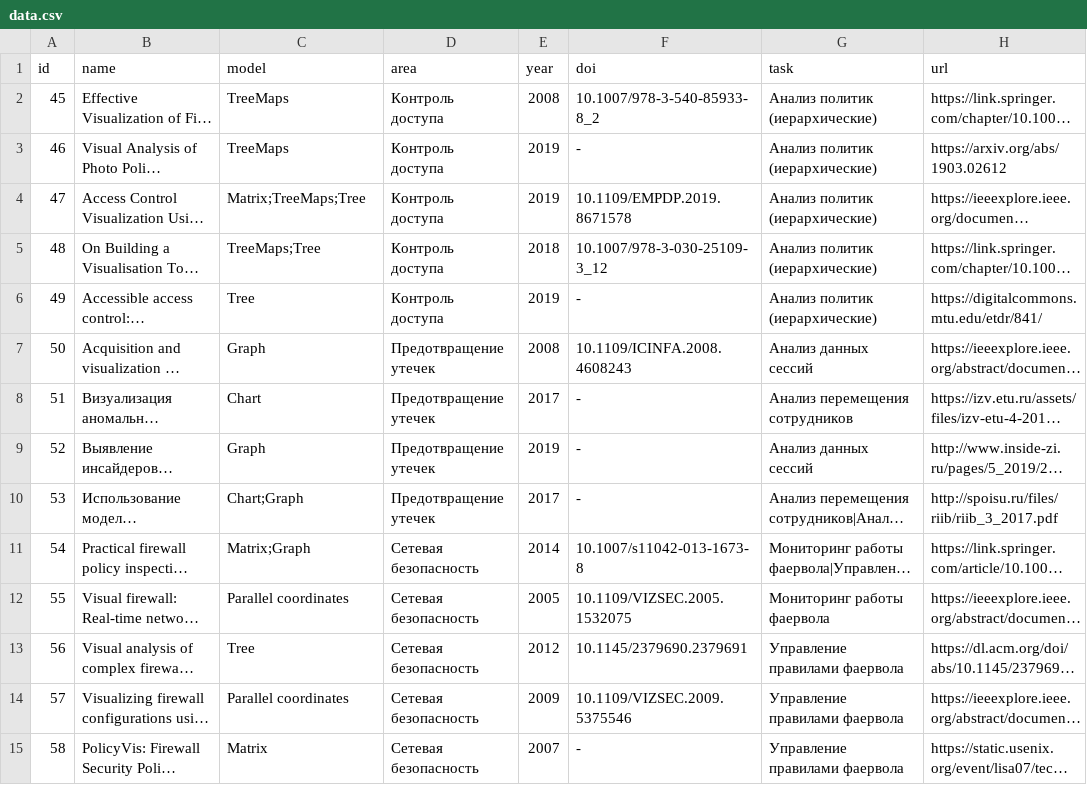
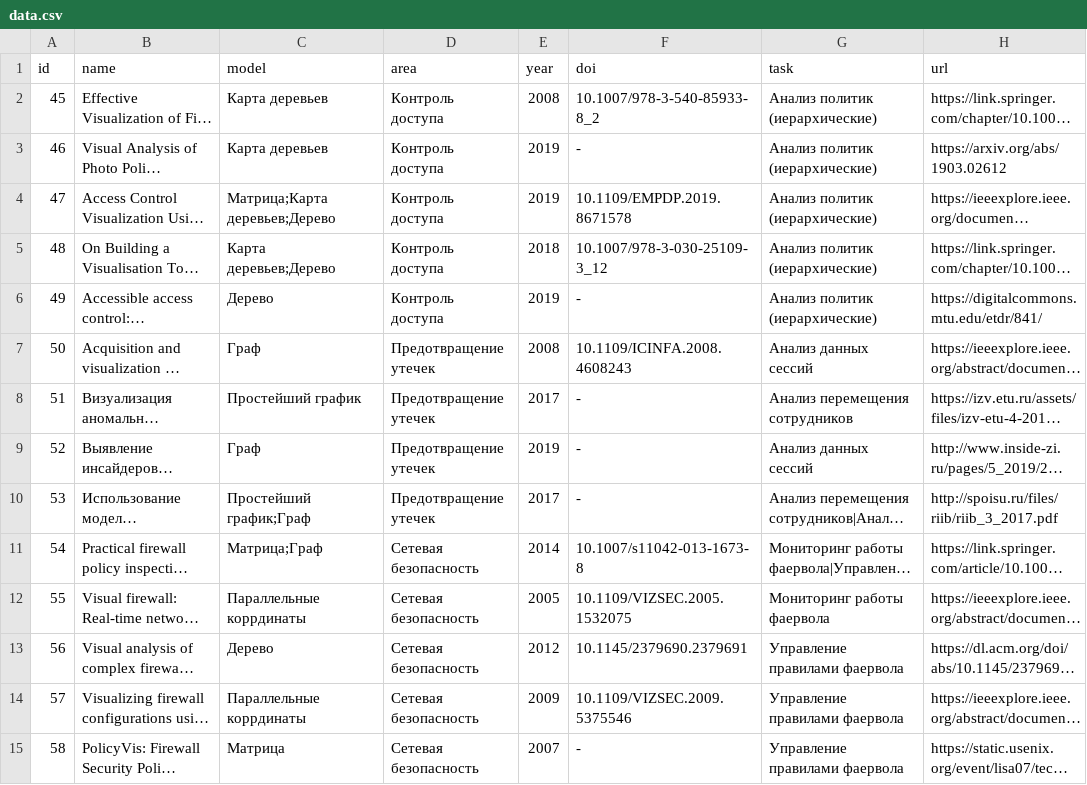
Before and after one commit to guardeec/expansion, a CSV file: data/data.csv, drawn as a sheet; only a part is shown; long unchanged cells end in …; the diff covers the shown part only; the diff names each change by its address in the sheet, - before the commit and + after, or states it on an @@ line.

```diff
--- a/data/data.csv
+++ b/data/data.csv
-C2:C3 (model): TreeMaps
+C2:C3 (model): Карта деревьев
-C4 (model): Matrix;TreeMaps;Tree
+C4 (model): Матрица;Карта деревьев;Дерево
-C5 (model): TreeMaps;Tree
+C5 (model): Карта деревьев;Дерево
-C6 (model): Tree
+C6 (model): Дерево
-C7 (model): Graph
+C7 (model): Граф
-C8 (model): Chart
+C8 (model): Простейший график
-C9 (model): Graph
+C9 (model): Граф
-C10 (model): Chart;Graph
+C10 (model): Простейший график;Граф
-C11 (model): Matrix;Graph
+C11 (model): Матрица;Граф
-C12 (model): Parallel coordinates
+C12 (model): Параллельные коррдинаты
-C13 (model): Tree
+C13 (model): Дерево
-C14 (model): Parallel coordinates
+C14 (model): Параллельные коррдинаты
-C15 (model): Matrix
+C15 (model): Матрица
```
Also changed, not shown: 71 edited cells elsewhere in this file, 2 other files.
